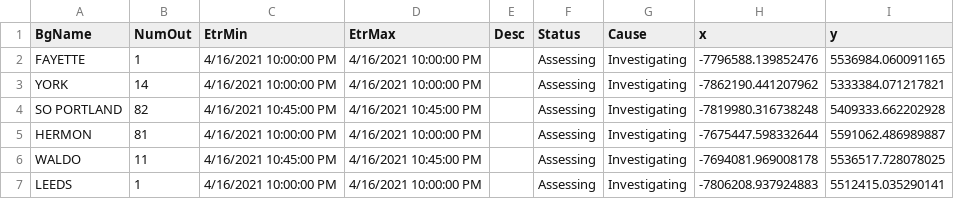
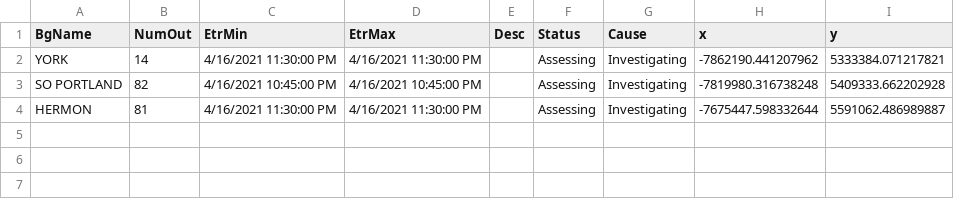
Before and after one commit to abkfenris/cmp-outages, a CSV file: cmp_outages.csv, drawn as a sheet.

```diff
--- a/cmp_outages.csv
+++ b/cmp_outages.csv
@@ -1,7 +1,4 @@
 BgName,NumOut,EtrMin,EtrMax,Desc,Status,Cause,x,y
-FAYETTE,1,4/16/2021 10:00:00 PM,4/16/2021 10:00:00 PM,,Assessing,Investigating,-7796588.139852476,5536984.060091165
-YORK,14,4/16/2021 10:00:00 PM,4/16/2021 10:00:00 PM,,Assessing,Investigating,-7862190.441207962,5333384.071217821
+YORK,14,4/16/2021 11:30:00 PM,4/16/2021 11:30:00 PM,,Assessing,Investigating,-7862190.441207962,5333384.071217821
 SO PORTLAND,82,4/16/2021 10:45:00 PM,4/16/2021 10:45:00 PM,,Assessing,Investigating,-7819980.316738248,5409333.662202928
-HERMON,81,4/16/2021 10:00:00 PM,4/16/2021 10:00:00 PM,,Assessing,Investigating,-7675447.598332644,5591062.486989887
-WALDO,11,4/16/2021 10:45:00 PM,4/16/2021 10:45:00 PM,,Assessing,Investigating,-7694081.969008178,5536517.728078025
-LEEDS,1,4/16/2021 10:00:00 PM,4/16/2021 10:00:00 PM,,Assessing,Investigating,-7806208.937924883,5512415.035290141
+HERMON,81,4/16/2021 11:30:00 PM,4/16/2021 11:30:00 PM,,Assessing,Investigating,-7675447.598332644,5591062.486989887
```
